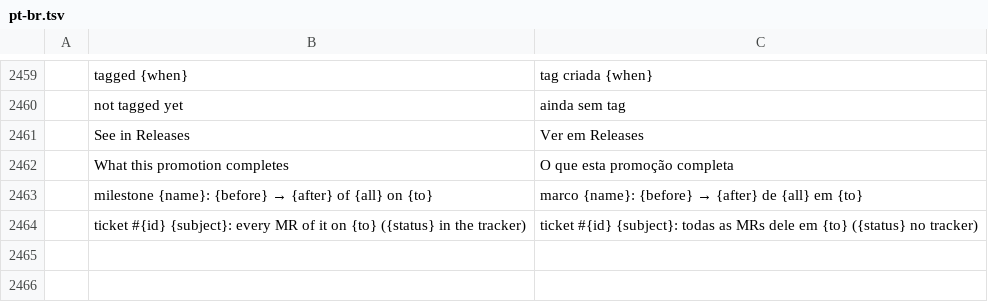
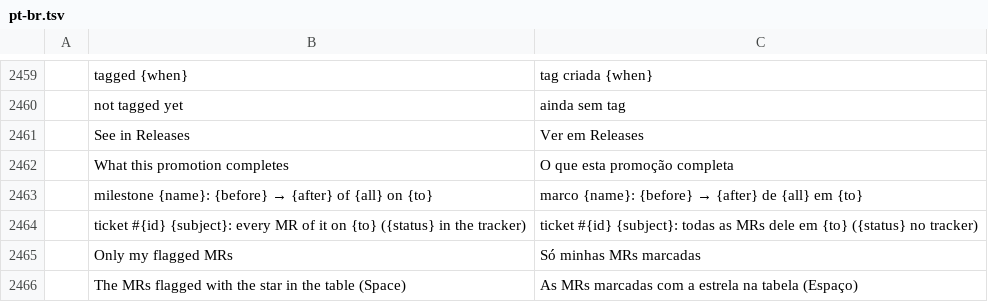
Before and after one commit to julien-langlois/gitlab-tracker, a TSV file: gitlab-tracker/i18n/pt-br.tsv, drawn as a sheet; only a part is shown, gaps mark what is left out; the diff names each change by its address in the sheet, - before the commit and + after, or states it on an @@ line.

```diff
--- a/gitlab-tracker/i18n/pt-br.tsv
+++ b/gitlab-tracker/i18n/pt-br.tsv
+row 2465:  | Only my flagged MRs | Só minhas MRs marcadas
+row 2466:  | The MRs flagged with the star in the table (Space) | As MRs marcadas com a estrela na tabela (Espaço)
```
Also changed, not shown: gitlab-tracker/i18n/de.tsv, gitlab-tracker/i18n/es.tsv, 6 other files.
